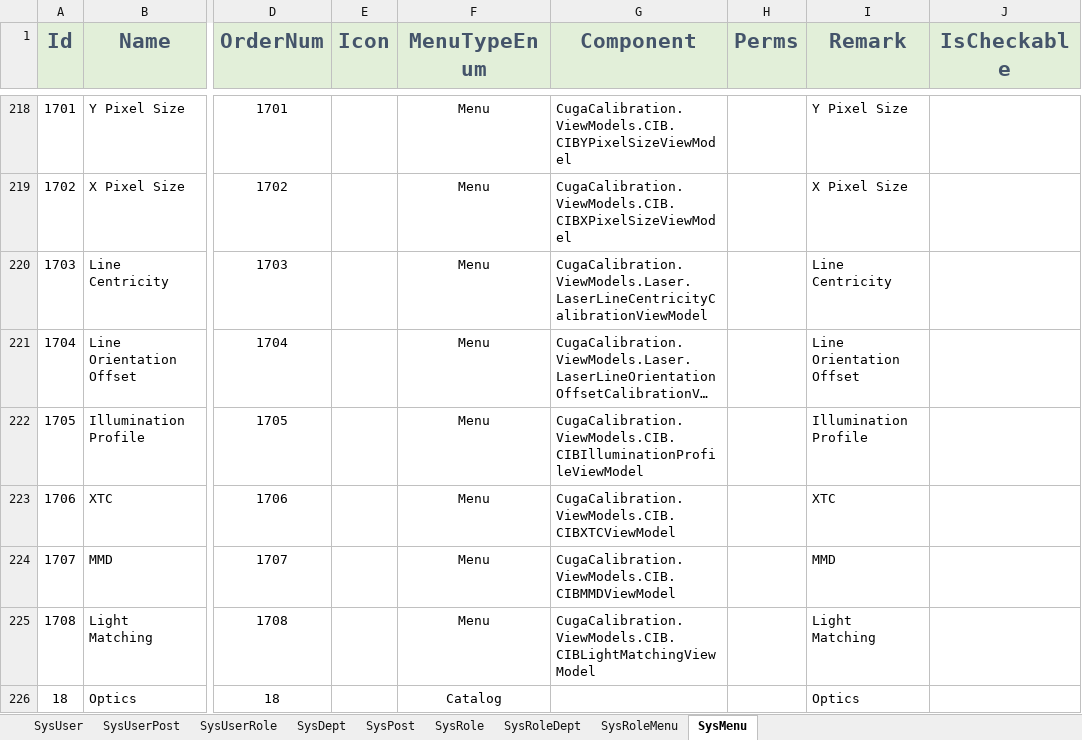
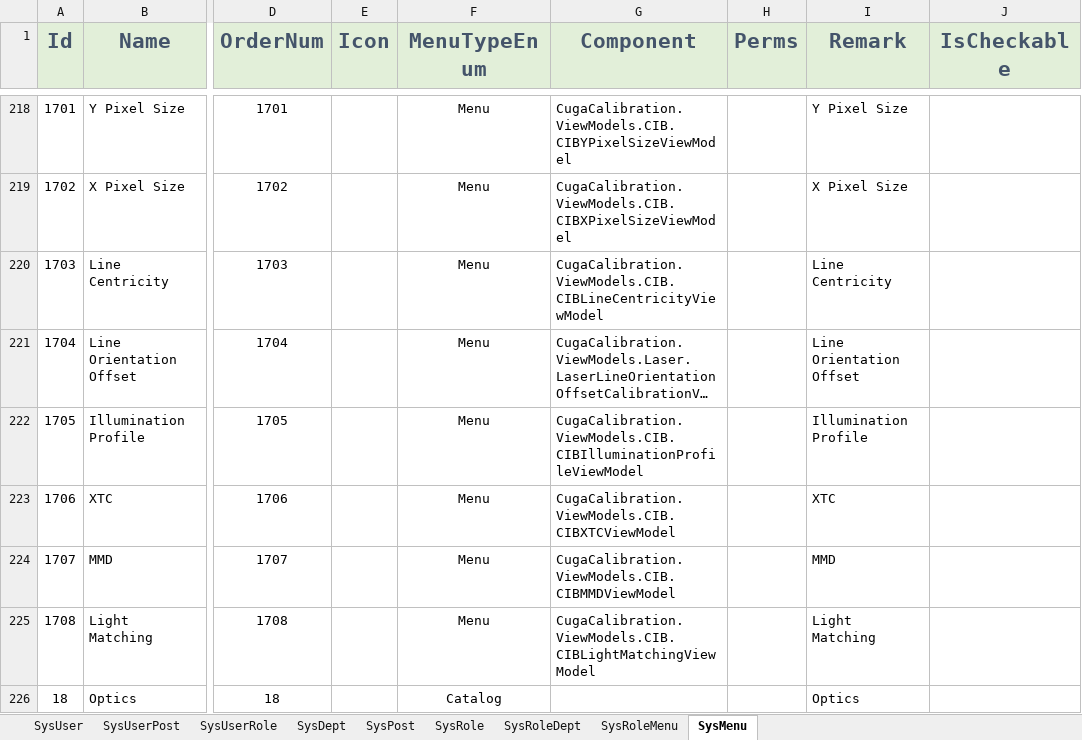
Before and after one commit to semix-global/netcore_semix_cuga_calibration, an Excel workbook: Sources/Cuga-Calibration-Solution/Assets/Data/InitData.xlsx, sheet SysMenu, drawn as a sheet; only a part is shown, gaps mark what is left out; long unchanged cells end in …; values as stored, in another font and other column widths than the file's, no borders; the diff names each change by its address in the sheet, - before the commit and + after, or states it on an @@ line.

```diff
--- a/Sources/Cuga-Calibration-Solution/Assets/Data/InitData.xlsx (sheet SysMenu)
+++ b/Sources/Cuga-Calibration-Solution/Assets/Data/InitData.xlsx (sheet SysMenu)
-G220 (Component): CugaCalibration.ViewModels.Laser.LaserLineCentricityCalibrationViewModel
+G220 (Component): CugaCalibration.ViewModels.CIB.CIBLineCentricityViewModel
```
Also changed, not shown: 2 other files.
